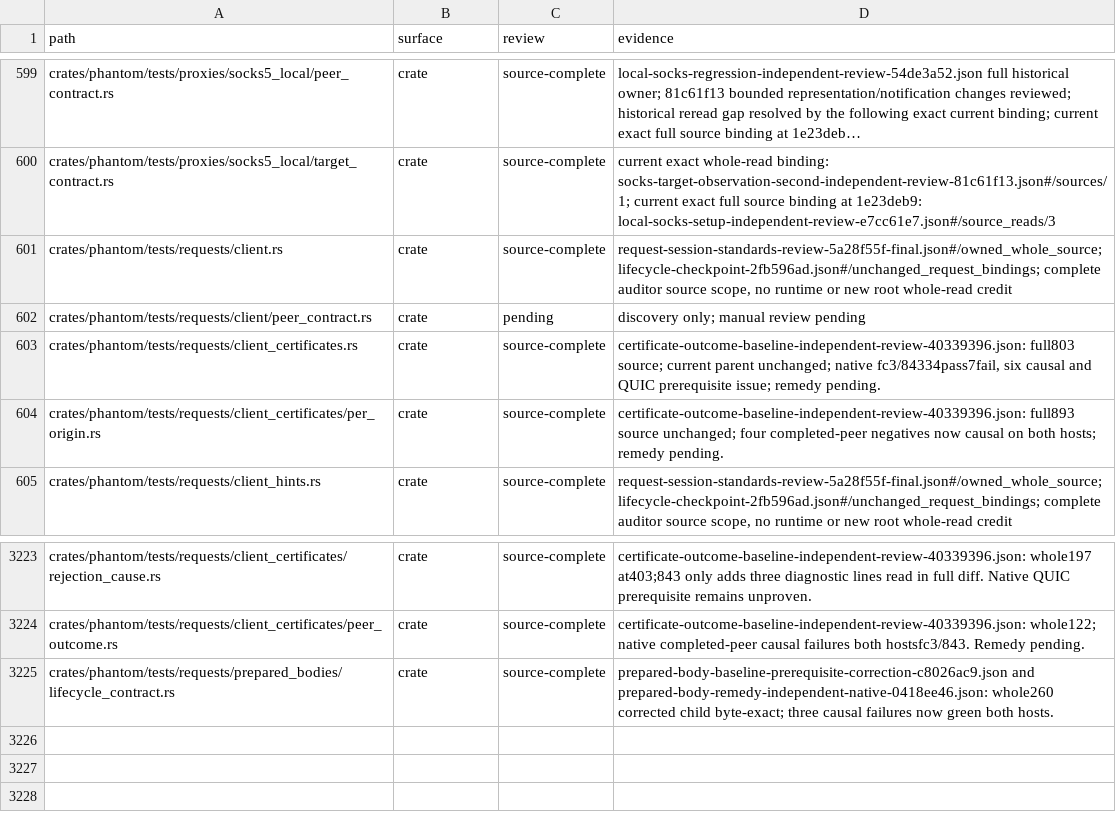
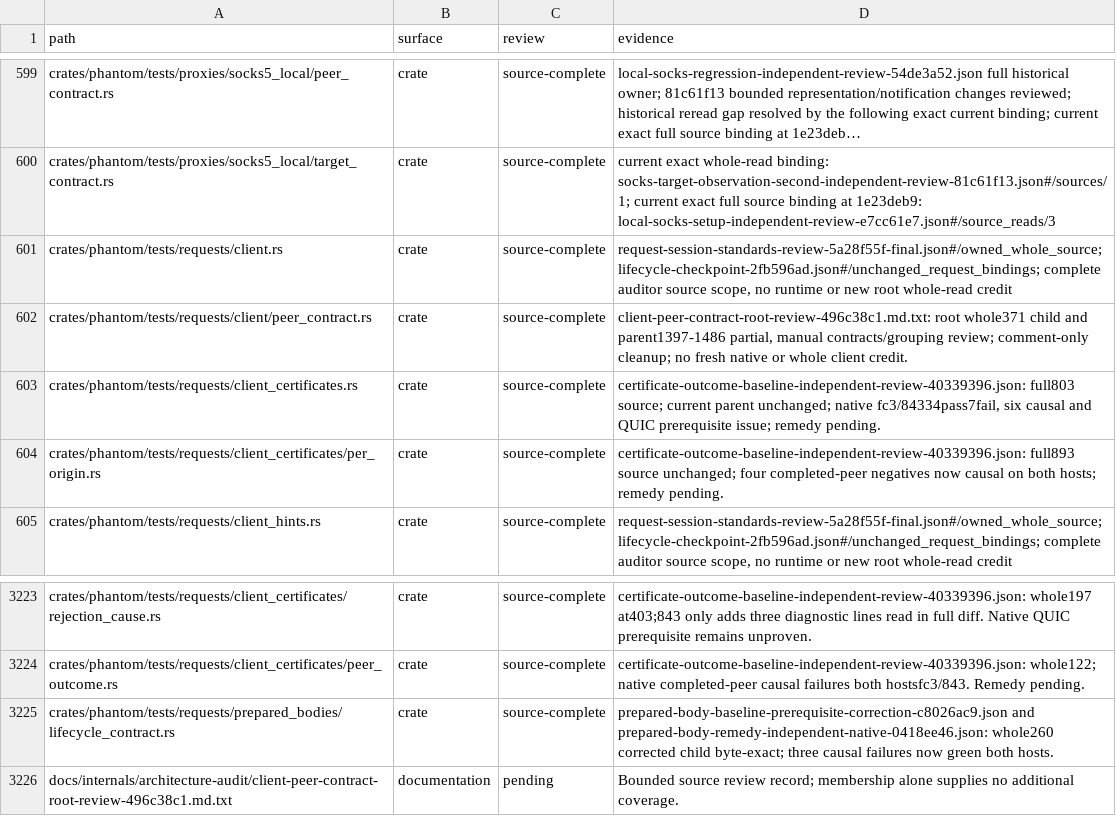
Before and after one commit to bywayhq/phantom, a TSV file: docs/internals/architecture-audit/inventory.tsv, drawn as a sheet; only a part is shown, gaps mark what is left out; long unchanged cells end in ….

Commit message:
docs(audit): record the client peer contract source review

```diff
--- a/docs/internals/architecture-audit/inventory.tsv
+++ b/docs/internals/architecture-audit/inventory.tsv
@@ -601,3 +601,3 @@ crates/phantom/tests/proxies/socks5_local/target_contract.rs	crate	source-comple
 crates/phantom/tests/requests/client.rs	crate	source-complete	request-session-standards-review-5a28f55f-final.json#/owned_whole_source; lifecycle-checkpoint-2fb596ad.json#/unchanged_request_bindings; complete auditor source scope, no runtime or new root whole-read credit
-crates/phantom/tests/requests/client/peer_contract.rs	crate	pending	discovery only; manual review pending
+crates/phantom/tests/requests/client/peer_contract.rs	crate	source-complete	client-peer-contract-root-review-496c38c1.md.txt: root whole371 child and parent1397-1486 partial, manual contracts/grouping review; comment-only cleanup; no fresh native or whole client credit.
 crates/phantom/tests/requests/client_certificates.rs	crate	source-complete	certificate-outcome-baseline-independent-review-40339396.json: full803 source; current parent unchanged; native fc3/84334pass7fail, six causal and QUIC prerequisite issue; remedy pending.
@@ -3225 +3225,2 @@ crates/phantom/tests/requests/client_certificates/peer_outcome.rs	crate	source-c
 crates/phantom/tests/requests/prepared_bodies/lifecycle_contract.rs	crate	source-complete	prepared-body-baseline-prerequisite-correction-c8026ac9.json and prepared-body-remedy-independent-native-0418ee46.json: whole260 corrected child byte-exact; three causal failures now green both hosts.
+docs/internals/architecture-audit/client-peer-contract-root-review-496c38c1.md.txt	documentation	pending	Bounded source review record; membership alone supplies no additional coverage.
```
Also changed, not shown: 2 other files.
